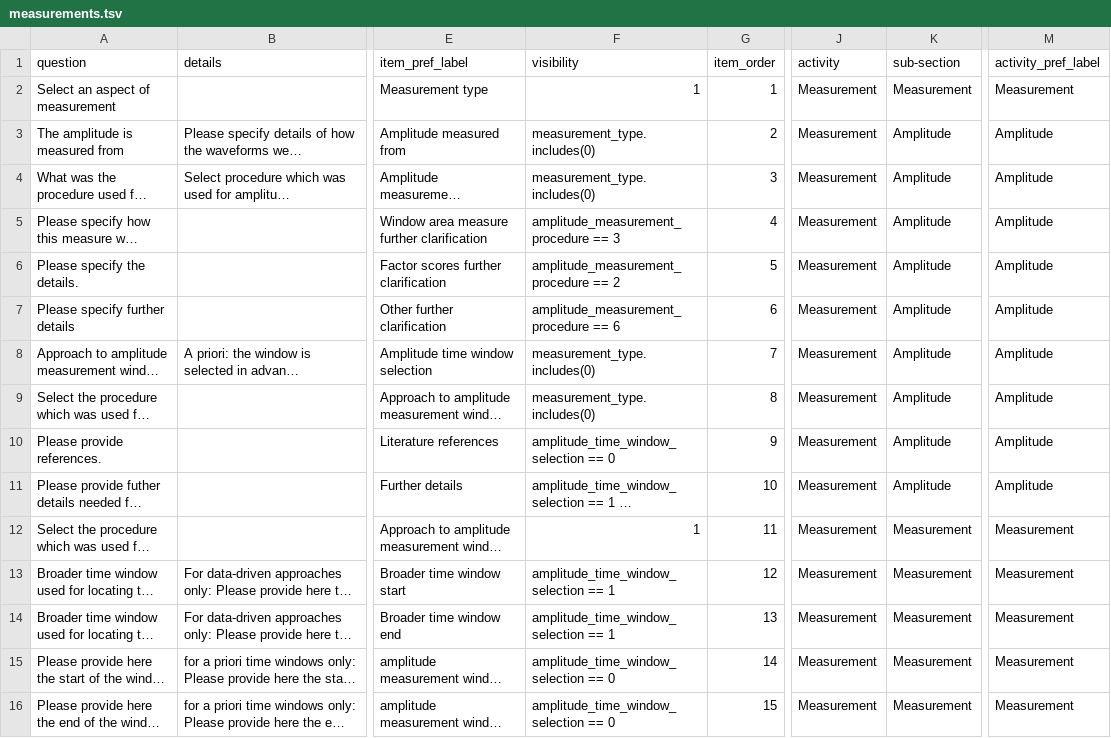
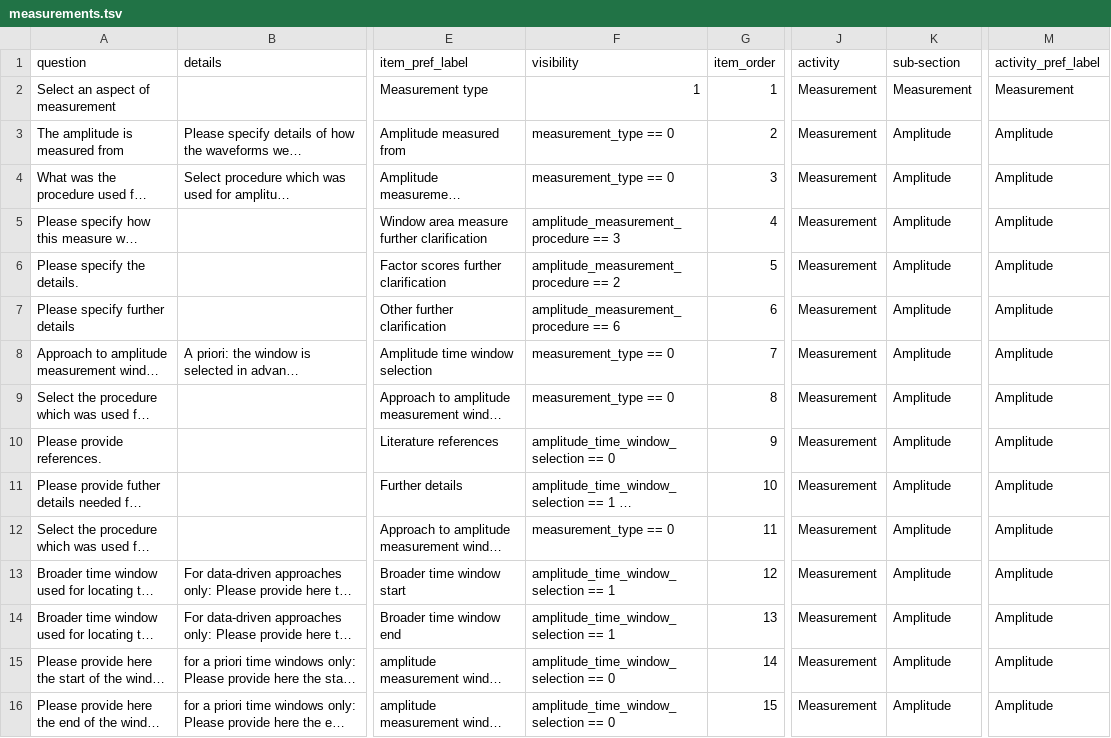
Before and after one commit to Remi-Gau/eCobidas, a TSV file: inputs/csv/artemis/measurements.tsv, drawn as a sheet; only a part is shown, gaps mark what is left out; long unchanged cells end in …; the diff covers the shown part only; the diff names each change by its address in the sheet, - before the commit and + after, or states it on an @@ line.

Commit message:
update visibility measurements

```diff
--- a/inputs/csv/artemis/measurements.tsv
+++ b/inputs/csv/artemis/measurements.tsv
-F3:F4 (visibility): measurement_type.includes(0)
+F3:F4 (visibility): measurement_type == 0
-F8:F9 (visibility): measurement_type.includes(0)
+F8:F9 (visibility): measurement_type == 0
-F12 (visibility): 1
+F12 (visibility): measurement_type == 0
-K12:K16 (sub-section): Measurement
+K12:K16 (sub-section): Amplitude
-M12:M16 (activity_pref_label): Measurement
+M12:M16 (activity_pref_label): Amplitude
```
Also changed, not shown: 47 edited cells elsewhere in this file, inputs/csv/artemis/hardware.tsv, 6 other files.
